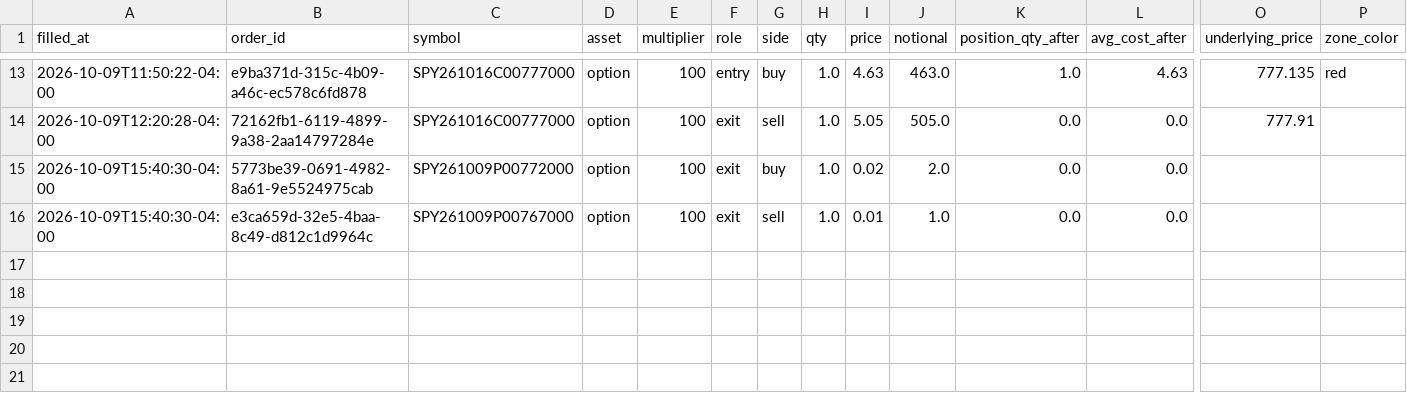
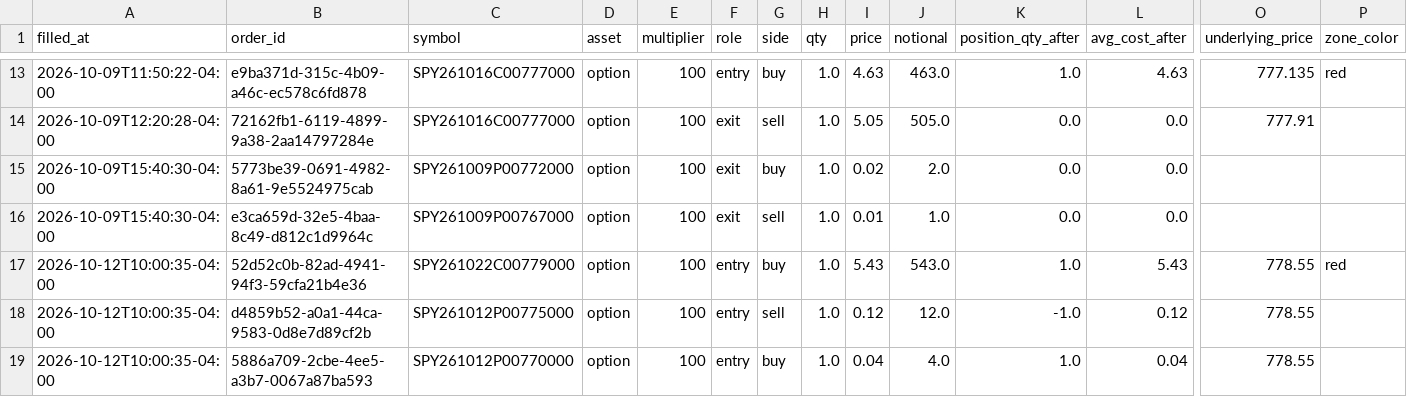
Before and after one commit to pabwear/spy-paper-desk, a CSV file: trades.csv, drawn as a sheet; only a part is shown, gaps mark what is left out; rows hold the shown columns only; the diff names each change by its address in the sheet, - before the commit and + after, or states it on an @@ line.

```diff
--- a/trades.csv
+++ b/trades.csv
+row 17: 2026-10-12T10:00:35-04:00 | 52d52c0b-82ad-4941-94f3-59cfa21b4e36 | SPY261022C00779000 | option | 100 | entry | buy | 1.0 | 5.43 | 543.0 | 1.0 | 5.43 | 778.55 | red
+row 18: 2026-10-12T10:00:35-04:00 | d4859b52-a0a1-44ca-9583-0d8e7d89cf2b | SPY261012P00775000 | option | 100 | entry | sell | 1.0 | 0.12 | 12.0 | -1.0 | 0.12 | 778.55
+row 19: 2026-10-12T10:00:35-04:00 | 5886a709-2cbe-4ee5-a3b7-0067a87ba593 | SPY261012P00770000 | option | 100 | entry | buy | 1.0 | 0.04 | 4.0 | 1.0 | 0.04 | 778.55
```
Also changed, not shown: 12 other files.
